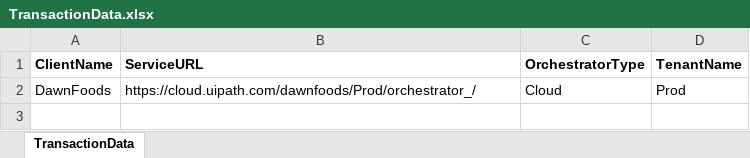
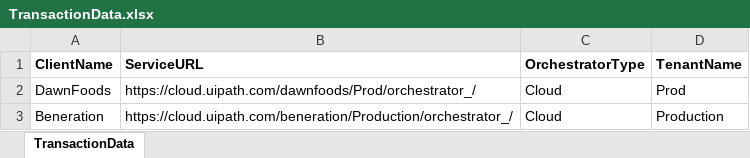
Before and after one commit to FritzGG/Robobot-Monitor, an Excel workbook: Data/TransactionData.xlsx, sheet TransactionData, drawn as a sheet; values as stored, in another font and other column widths than the file's, no borders; the diff names each change by its address in the sheet, - before the commit and + after, or states it on an @@ line.

```diff
--- a/Data/TransactionData.xlsx (sheet TransactionData)
+++ b/Data/TransactionData.xlsx (sheet TransactionData)
+row 3: Beneration | https://cloud.uipath.com/beneration/Production/orchestrator_/ | Cloud | Production
```
Also changed, not shown: Data/Config.xlsx, 10 other files.
